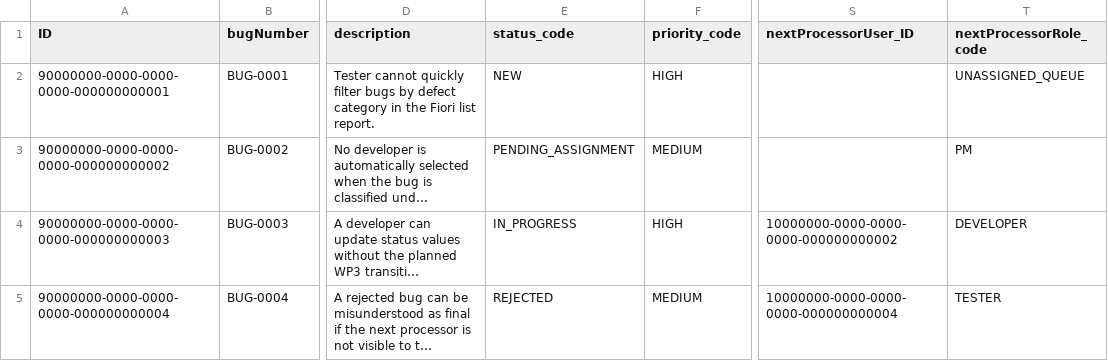
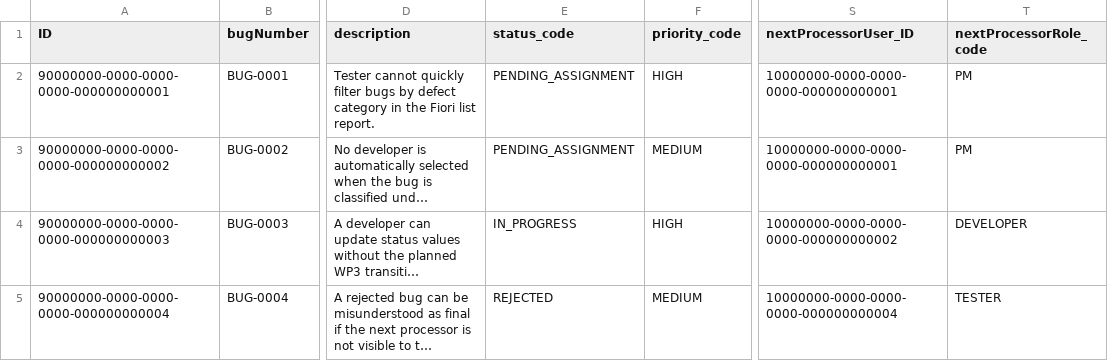
Before and after one commit to DarwinDO/IDTS-SAP01, a CSV file: db/data/idts.cap-Bugs.csv, drawn as a sheet; only a part is shown, gaps mark what is left out; long unchanged cells end in …; the diff names each change by its address in the sheet, - before the commit and + after, or states it on an @@ line.

```diff
--- a/db/data/idts.cap-Bugs.csv
+++ b/db/data/idts.cap-Bugs.csv
-E2 (status_code): NEW
+E2 (status_code): PENDING_ASSIGNMENT
-S2:S3 (nextProcessorUser_ID): (empty)
+S2:S3 (nextProcessorUser_ID): 10000000-0000-0000-0000-000000000001
-T2 (nextProcessorRole_code): UNASSIGNED_QUEUE
+T2 (nextProcessorRole_code): PM
```
Also changed, not shown: db/data/idts.cap-ComponentCategories.csv, db/data/idts.cap-StatusValues.csv, 31 other files.
